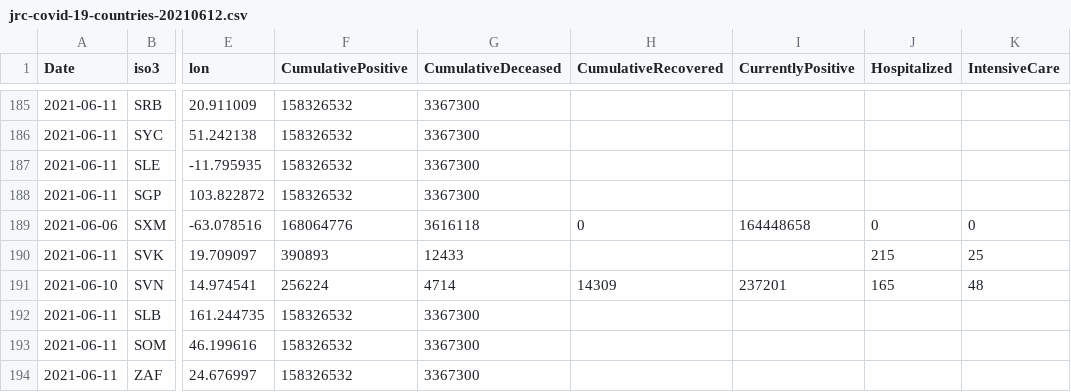
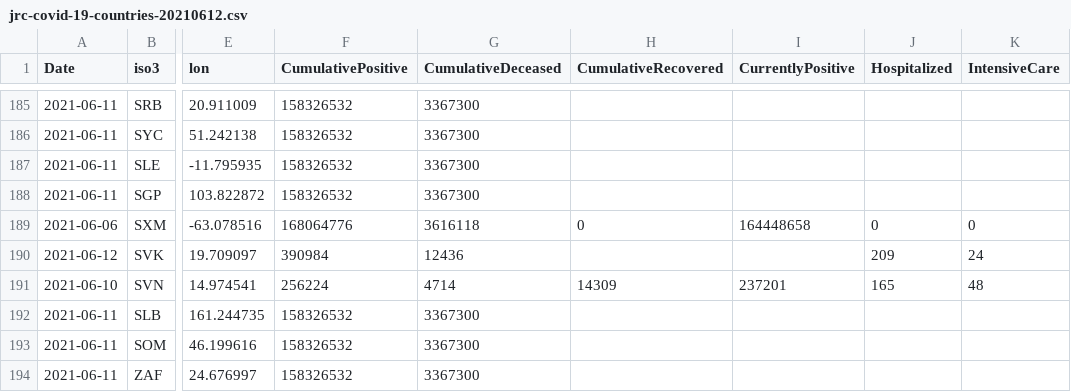
Before and after one commit to nmileva/COVID-19, a CSV file: data-by-country/jrc-covid-19-countries-20210612.csv, drawn as a sheet; only a part is shown, gaps mark what is left out; the diff names each change by its address in the sheet, - before the commit and + after, or states it on an @@ line.

```diff
--- a/data-by-country/jrc-covid-19-countries-20210612.csv
+++ b/data-by-country/jrc-covid-19-countries-20210612.csv
-A190 (Date): 2021-06-11
+A190 (Date): 2021-06-12
-F190 (CumulativePositive): 390893
+F190 (CumulativePositive): 390984
-G190 (CumulativeDeceased): 12433
+G190 (CumulativeDeceased): 12436
-J190 (Hospitalized): 215
+J190 (Hospitalized): 209
-K190 (IntensiveCare): 25
+K190 (IntensiveCare): 24
```
Also changed, not shown: data-by-country/jrc-covid-19-countries-latest.csv, data-of-world/jrc-covid-19-world-latest.csv, 3 other files.
